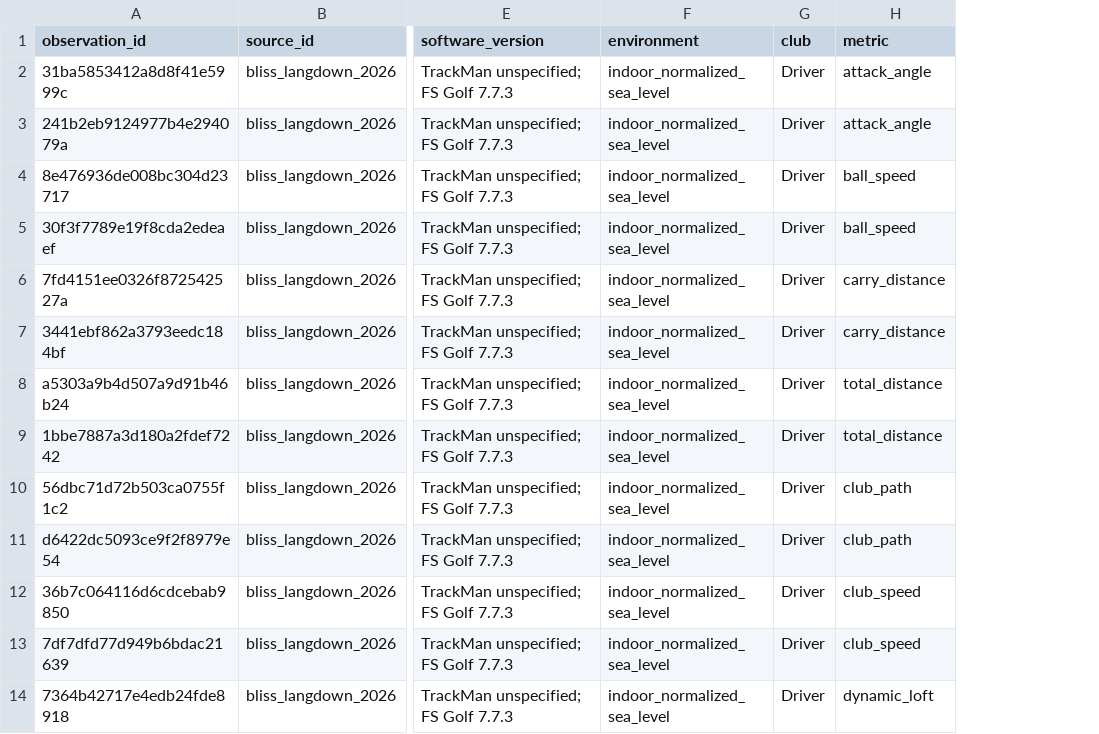
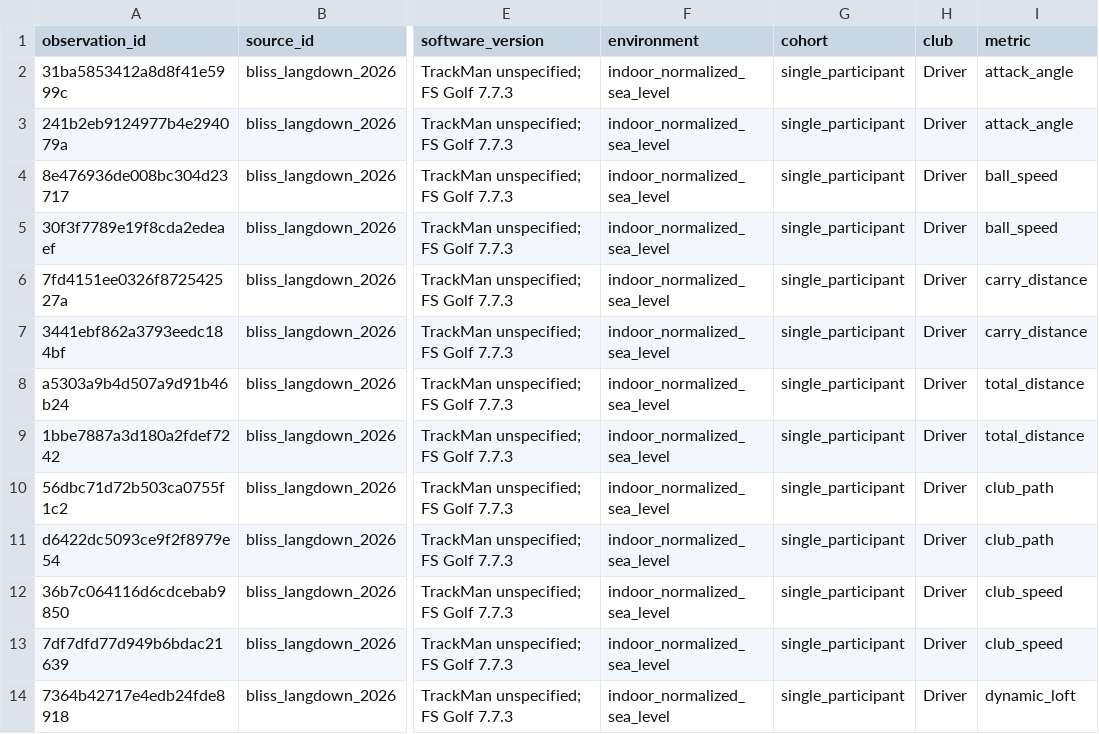
Before and after one commit to D-sorganization/Launch-Monitor-Data, a CSV file: database/upstreamdrift_aggregate_metrics.csv, drawn as a sheet; only a part is shown, gaps mark what is left out; the diff names each change by its address in the sheet, - before the commit and + after, or states it on an @@ line.

Commit message:
Expand database with new sources and single-monitor aggregate ingestion (#10)
Catalog grows from 15 to 56 sources and vendor fields from 95 to 261
records across twelve vendors. Adds hash-pinned catalog entries for 15
public shot-level datasets and 14 open-access study candidates, plus a
fail-closed ingestion path for single-monitor aggregate observations
with a cohort dimension.

```diff
--- a/database/upstreamdrift_aggregate_metrics.csv
+++ b/database/upstreamdrift_aggregate_metrics.csv
+column G (cohort), rows 2-14: all single_participant
```
Also changed, not shown: 11 other files.
